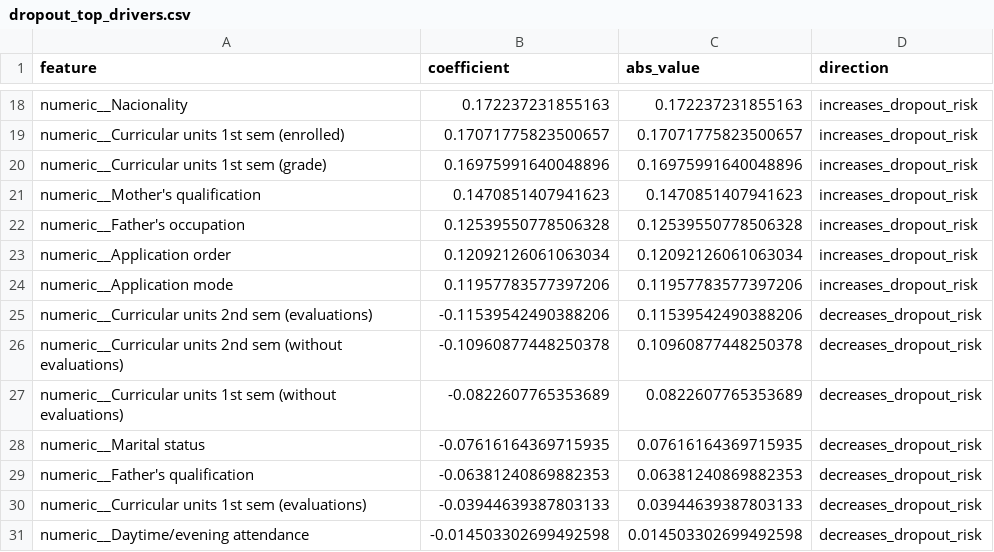
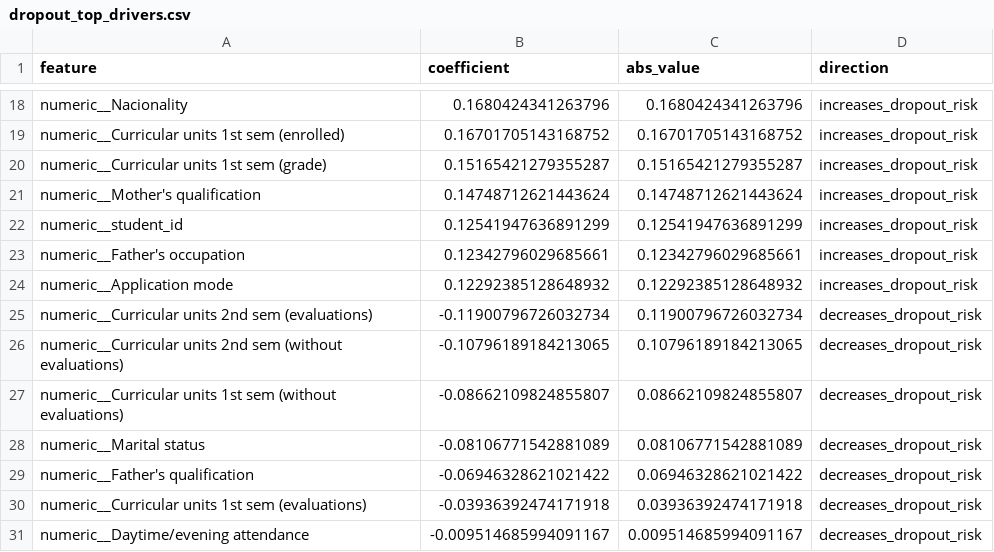
Before and after one commit to shrishishirendu/Edupulse, a CSV file: edupulseai/reports/dropout_top_drivers.csv, drawn as a sheet; only a part is shown, gaps mark what is left out; removed rows and columns are numbered as before the commit, all else as after; the diff covers the shown part only; the diff names each change by its address in the sheet, - before the commit and + after, or states it on an @@ line.

```diff
--- a/edupulseai/reports/dropout_top_drivers.csv
+++ b/edupulseai/reports/dropout_top_drivers.csv
-B18 (coefficient): 0.172237231855163
+B18 (coefficient): 0.1680424341263796
-C18 (abs_value): 0.172237231855163
+C18 (abs_value): 0.1680424341263796
-B19 (coefficient): 0.17071775823500657
+B19 (coefficient): 0.16701705143168752
-C19 (abs_value): 0.17071775823500657
+C19 (abs_value): 0.16701705143168752
-B20 (coefficient): 0.16975991640048896
+B20 (coefficient): 0.15165421279355287
-C20 (abs_value): 0.16975991640048896
+C20 (abs_value): 0.15165421279355287
-B21 (coefficient): 0.1470851407941623
+B21 (coefficient): 0.14748712621443624
-C21 (abs_value): 0.1470851407941623
+C21 (abs_value): 0.14748712621443624
+row 22: numeric__student_id | 0.12541947636891299 | 0.12541947636891299 | increases_dropout_risk
-B23 (coefficient): 0.12539550778506328
+B23 (coefficient): 0.12342796029685661
-C23 (abs_value): 0.12539550778506328
+C23 (abs_value): 0.12342796029685661
-row 23: numeric__Application order | 0.12092126061063034 | 0.12092126061063034 | increases_dropout_risk
-B24 (coefficient): 0.11957783577397206
+B24 (coefficient): 0.12292385128648932
-C24 (abs_value): 0.11957783577397206
+C24 (abs_value): 0.12292385128648932
-B25 (coefficient): -0.11539542490388206
+B25 (coefficient): -0.11900796726032734
-C25 (abs_value): 0.11539542490388206
+C25 (abs_value): 0.11900796726032734
-B26 (coefficient): -0.10960877448250378
+B26 (coefficient): -0.10796189184213065
-C26 (abs_value): 0.10960877448250378
+C26 (abs_value): 0.10796189184213065
-B27 (coefficient): -0.0822607765353689
+B27 (coefficient): -0.08662109824855807
-C27 (abs_value): 0.0822607765353689
+C27 (abs_value): 0.08662109824855807
-B28 (coefficient): -0.07616164369715935
+B28 (coefficient): -0.08106771542881089
-C28 (abs_value): 0.07616164369715935
+C28 (abs_value): 0.08106771542881089
-B29 (coefficient): -0.06381240869882353
+B29 (coefficient): -0.06946328621021422
-C29 (abs_value): 0.06381240869882353
+C29 (abs_value): 0.06946328621021422
-B30 (coefficient): -0.03944639387803133
+B30 (coefficient): -0.03936392474171918
-C30 (abs_value): 0.03944639387803133
+C30 (abs_value): 0.03936392474171918
-B31 (coefficient): -0.014503302699492598
+B31 (coefficient): -0.009514685994091167
-C31 (abs_value): 0.014503302699492598
+C31 (abs_value): 0.009514685994091167
```
Also changed, not shown: 1 added row, 1 removed row and 30 edited cells elsewhere in this file, edupulseai/reports/dropout_test_predictions.csv, edupulseai/reports/dropout_val_predictions.csv, 31 other files.
